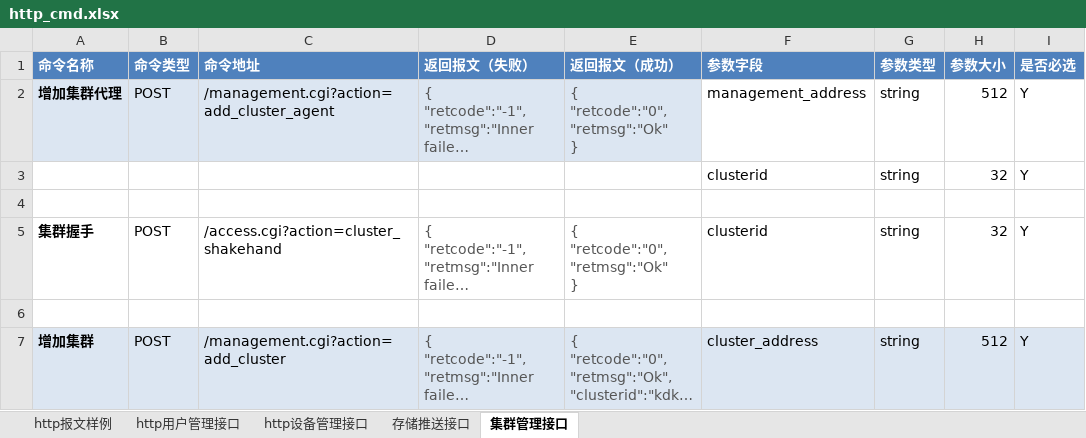
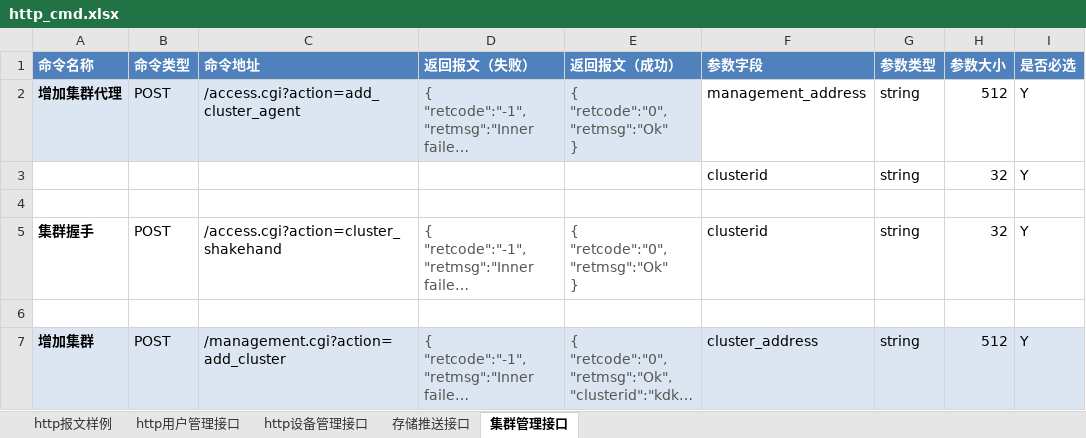
Before and after one commit to GSIL-Monitor/aicode, an Excel workbook: script/http_cmd.xlsx, sheet 集群管理接口, drawn as a sheet; only a part is shown; long unchanged cells end in …; values as stored, in another font and other column widths than the file's, no borders; the diff names each change by its address in the sheet, - before the commit and + after, or states it on an @@ line.

```diff
--- a/script/http_cmd.xlsx (sheet 集群管理接口)
+++ b/script/http_cmd.xlsx (sheet 集群管理接口)
-C2 (命令地址): /management.cgi?action=add_cluster_agent
+C2 (命令地址): /access.cgi?action=add_cluster_agent
```
Also changed, not shown: 14 other files.
